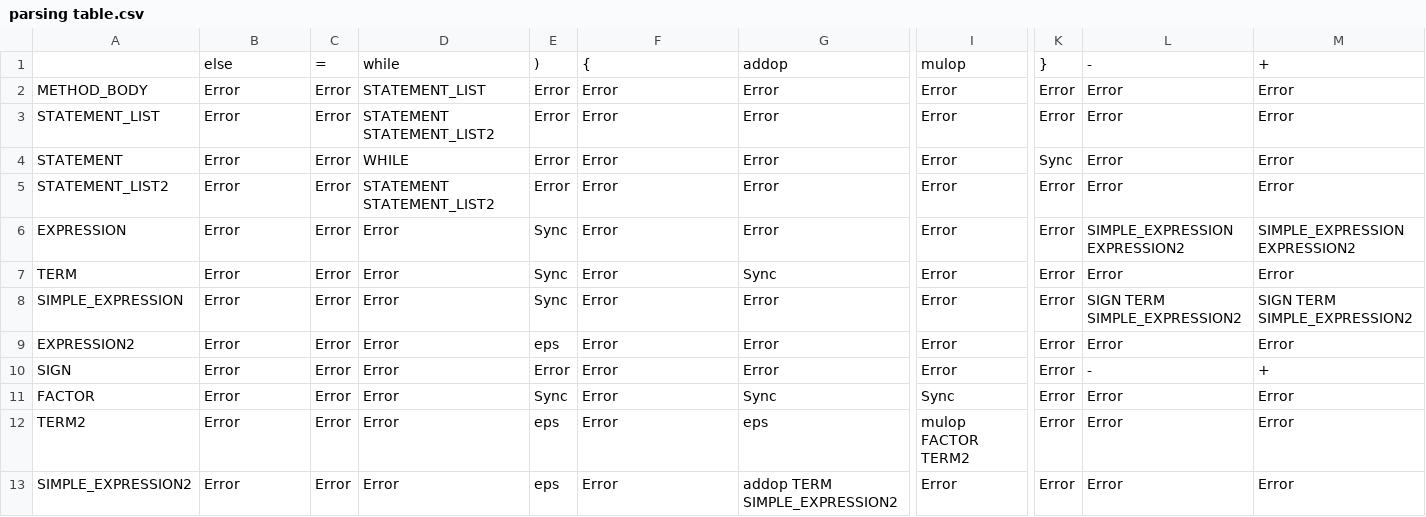
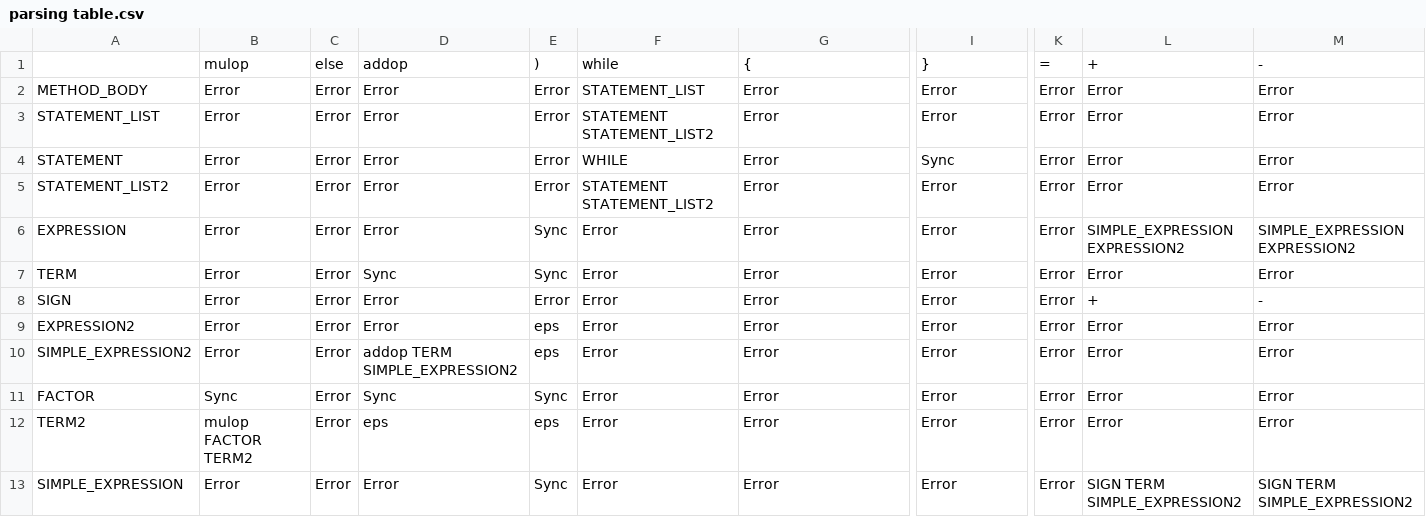
Before and after one commit to ziad40/Compiler, a CSV file: parsing table.csv, drawn as a sheet; only a part is shown, gaps mark what is left out; removed rows and columns are numbered as before the commit, all else as after; rows hold the shown columns only; the diff covers the shown part only; the diff names each change by its address in the sheet, - before the commit and + after, or states it on an @@ line.

Commit message:
add file

```diff
--- a/parsing table.csv
+++ b/parsing table.csv
-B1: else
+B1: mulop
-C1: =
+C1: else
-D1: while
+D1: addop
-F1: {
+F1: while
-G1: addop
+G1: {
-I1: mulop
+I1: }
-K1: }
+K1: =
-L1: -
+L1: +
-M1: +
+M1: -
-D2: STATEMENT_LIST
+D2: Error
-F2: Error
+F2: STATEMENT_LIST
-D3: STATEMENT STATEMENT_LIST2
+D3: Error
-F3: Error
+F3: STATEMENT STATEMENT_LIST2
-D4: WHILE
+D4: Error
-F4: Error
+F4: WHILE
-I4: Error
+I4: Sync
-K4: Sync
+K4: Error
-D5: STATEMENT STATEMENT_LIST2
+D5: Error
-F5: Error
+F5: STATEMENT STATEMENT_LIST2
-D7: Error
+D7: Sync
-G7: Sync
+G7: Error
+row 8: SIGN | Error | Error | Error | Error | Error | Error | Error | Error | + | -
+row 10: SIMPLE_EXPRESSION2 | Error | Error | addop TERM SIMPLE_EXPRESSION2 | eps | Error | Error | Error | Error | Error | Error
+row 11: FACTOR | Sync | Error | Sync | Sync | Error | Error | Error | Error | Error | Error
+row 12: TERM2 | mulop FACTOR TERM2 | Error | eps | eps | Error | Error | Error | Error | Error | Error
-row 10: SIGN | Error | Error | Error | Error | Error | Error | Error | Error | - | +
-row 11: FACTOR | Error | Error | Error | Sync | Error | Sync | Sync | Error | Error | Error
-row 12: TERM2 | Error | Error | Error | eps | Error | eps | mulop FACTOR TERM2 | Error | Error | Error
-row 13: SIMPLE_EXPRESSION2 | Error | Error | Error | eps | Error | addop TERM SIMPLE_EXPRESSION2 | Error | Error | Error | Error
```
Also changed, not shown: 16 edited cells elsewhere in this file.
